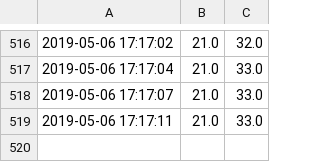
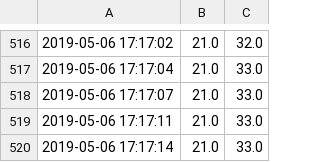
Before and after one commit to stefseidl/stefseidl.github.io, a CSV file: data/temphum_data.csv, drawn as a sheet; only a part is shown, gaps mark what is left out.

Commit message:
HOME Project

```diff
--- a/data/temphum_data.csv
+++ b/data/temphum_data.csv
@@ -519 +519,2 @@
 2019-05-06 17:17:11,21.0,33.0
+2019-05-06 17:17:14,21.0,33.0
```
